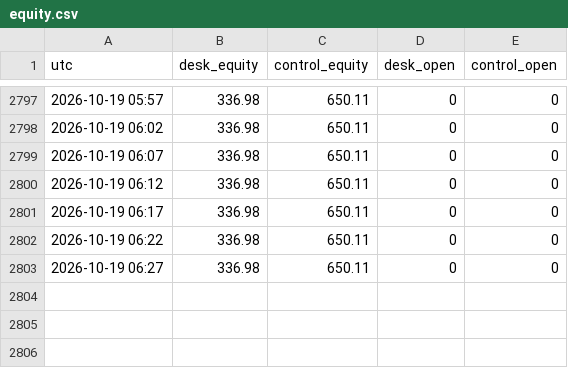
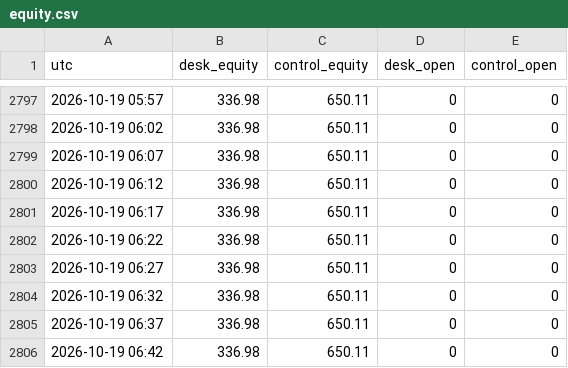
Before and after one commit to adarshapadhan/padhan-paper-desk, a CSV file: data/equity.csv, drawn as a sheet; only a part is shown, gaps mark what is left out.

Commit message:
desk update 2026-10-19T06:47Z

```diff
--- a/data/equity.csv
+++ b/data/equity.csv
@@ -2803 +2803,4 @@ utc,desk_equity,control_equity,desk_open,control_open
 2026-10-19 06:27,336.98,650.11,0,0
+2026-10-19 06:32,336.98,650.11,0,0
+2026-10-19 06:37,336.98,650.11,0,0
+2026-10-19 06:42,336.98,650.11,0,0
```
Also changed, not shown: 4 other files.
